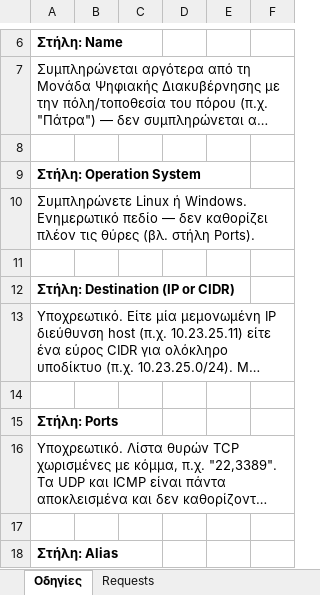
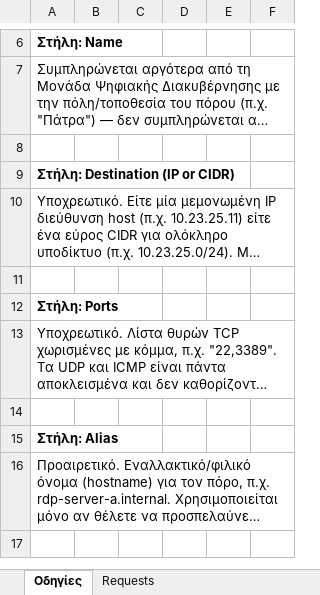
Before and after one commit to ktsouvalis/pangolin, an Excel workbook: pangolin_private_resources_template.xlsx, sheet Οδηγίες, drawn as a sheet; only a part is shown, gaps mark what is left out; the shorter side is filled out with more unchanged rows; long unchanged cells end in …; values as stored, in another font and other column widths than the file's, no borders; the diff names each change by its address in the sheet, - before the commit and + after, or states it on an @@ line.

```diff
--- a/pangolin_private_resources_template.xlsx (sheet Οδηγίες)
+++ b/pangolin_private_resources_template.xlsx (sheet Οδηγίες)
-row 9: Στήλη: Operation System
-row 10: Συμπληρώνετε Linux ή Windows. Ενημερωτικό πεδίο — δεν καθορίζει πλέον τις θύρες (βλ. στήλη Ports).
-row 11: (empty)
```
Also changed, not shown: sheet Requests, 3 other files.
